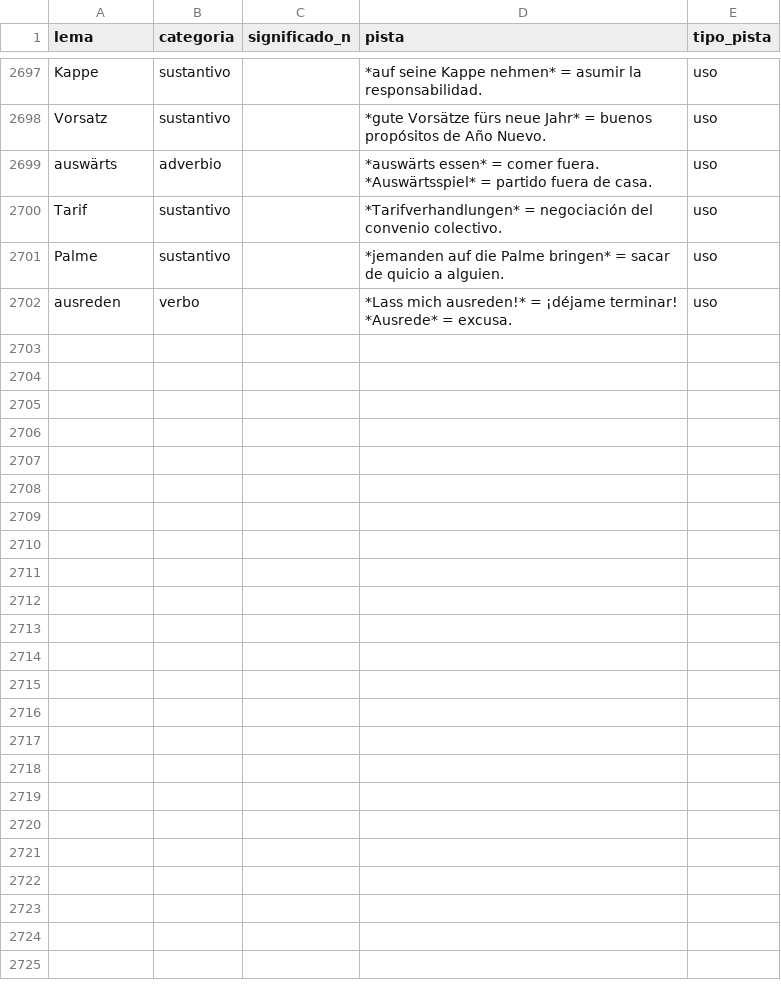
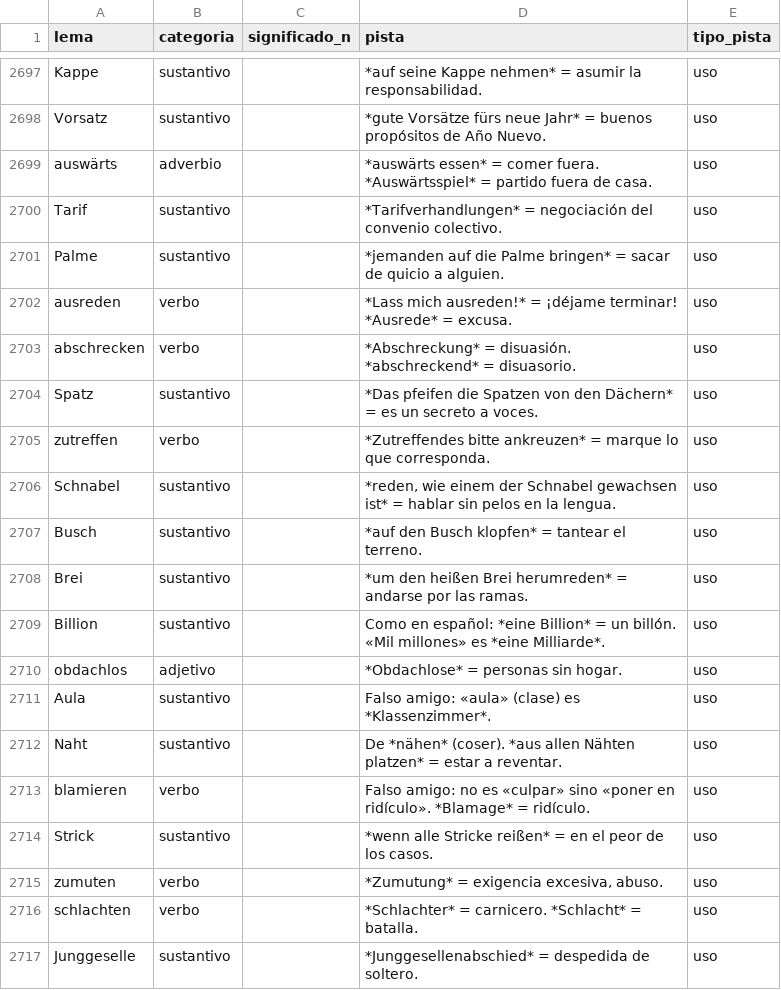
Before and after one commit to pilotcamacho/Vocabeln_Deutsch, a CSV file: data/curacion/pistas.csv, drawn as a sheet; only a part is shown, gaps mark what is left out; the diff names each change by its address in the sheet, - before the commit and + after, or states it on an @@ line.

```diff
--- a/data/curacion/pistas.csv
+++ b/data/curacion/pistas.csv
+row 2703: abschrecken | verbo |  | *Abschreckung* = disuasión. *abschreckend* = disuasorio. | uso
+row 2704: Spatz | sustantivo |  | *Das pfeifen die Spatzen von den Dächern* = es un secreto a voces. | uso
+row 2705: zutreffen | verbo |  | *Zutreffendes bitte ankreuzen* = marque lo que corresponda. | uso
+row 2706: Schnabel | sustantivo |  | *reden, wie einem der Schnabel gewachsen ist* = hablar sin pelos en la lengua. | uso
+row 2707: Busch | sustantivo |  | *auf den Busch klopfen* = tantear el terreno. | uso
+row 2708: Brei | sustantivo |  | *um den heißen Brei herumreden* = andarse por las ramas. | uso
+row 2709: Billion | sustantivo |  | Como en español: *eine Billion* = un billón. «Mil millones» es *eine Milliarde*. | uso
+row 2710: obdachlos | adjetivo |  | *Obdachlose* = personas sin hogar. | uso
+row 2711: Aula | sustantivo |  | Falso amigo: «aula» (clase) es *Klassenzimmer*. | uso
+row 2712: Naht | sustantivo |  | De *nähen* (coser). *aus allen Nähten platzen* = estar a reventar. | uso
+row 2713: blamieren | verbo |  | Falso amigo: no es «culpar» sino «poner en ridículo». *Blamage* = ridículo. | uso
+row 2714: Strick | sustantivo |  | *wenn alle Stricke reißen* = en el peor de los casos. | uso
+row 2715: zumuten | verbo |  | *Zumutung* = exigencia excesiva, abuso. | uso
+row 2716: schlachten | verbo |  | *Schlachter* = carnicero. *Schlacht* = batalla. | uso
+row 2717: Junggeselle | sustantivo |  | *Junggesellenabschied* = despedida de soltero. | uso
```
Also changed, not shown: data/curacion/descartes.csv, data/curacion/tramos.csv, 4 other files.
